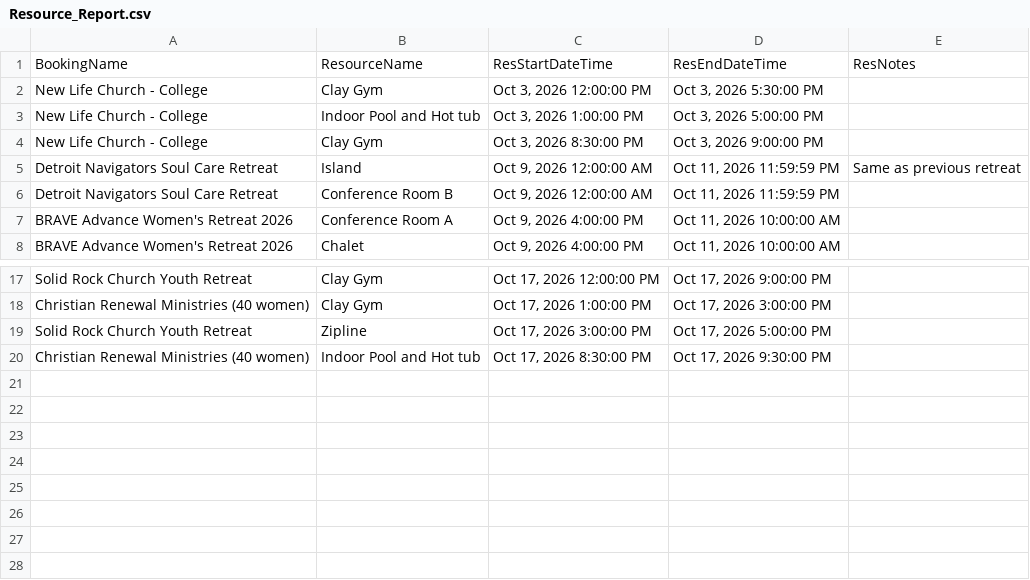
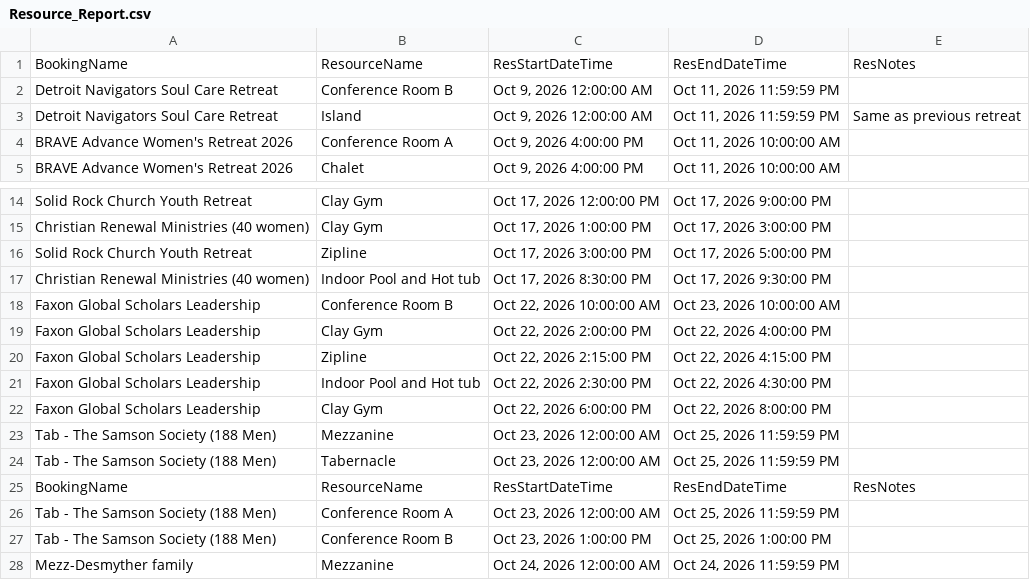
Before and after one commit to solomon123james-cmd/fhl-dashboard-data, a CSV file: data/Resource_Report.csv, drawn as a sheet; only a part is shown, gaps mark what is left out.

Commit message:
sync: update data/Resource_Report.csv

```diff
--- a/data/Resource_Report.csv
+++ b/data/Resource_Report.csv
@@ -1,7 +1,4 @@
 BookingName,ResourceName,ResStartDateTime,ResEndDateTime,ResNotes
-New Life Church - College,Clay Gym,"Oct 3, 2026 12:00:00 PM","Oct 3, 2026 5:30:00 PM",
-New Life Church - College,Indoor Pool and Hot tub,"Oct 3, 2026 1:00:00 PM","Oct 3, 2026 5:00:00 PM",
-New Life Church - College,Clay Gym,"Oct 3, 2026 8:30:00 PM","Oct 3, 2026 9:00:00 PM",
+Detroit Navigators Soul Care Retreat,Conference Room B,"Oct 9, 2026 12:00:00 AM","Oct 11, 2026 11:59:59 PM",
 Detroit Navigators Soul Care Retreat,Island,"Oct 9, 2026 12:00:00 AM","Oct 11, 2026 11:59:59 PM",Same as previous retreat
-Detroit Navigators Soul Care Retreat,Conference Room B,"Oct 9, 2026 12:00:00 AM","Oct 11, 2026 11:59:59 PM",
 BRAVE Advance Women's Retreat 2026,Conference Room A,"Oct 9, 2026 4:00:00 PM","Oct 11, 2026 10:00:00 AM",
@@ -20 +17,12 @@ Solid Rock Church Youth Retreat,Zipline ,"Oct 17, 2026 3:00:00 PM","Oct 17, 2026
 Christian Renewal Ministries (40 women),Indoor Pool and Hot tub,"Oct 17, 2026 8:30:00 PM","Oct 17, 2026 9:30:00 PM",
+Faxon Global Scholars Leadership ,Conference Room B,"Oct 22, 2026 10:00:00 AM","Oct 23, 2026 10:00:00 AM",
+Faxon Global Scholars Leadership ,Clay Gym,"Oct 22, 2026 2:00:00 PM","Oct 22, 2026 4:00:00 PM",
+Faxon Global Scholars Leadership ,Zipline ,"Oct 22, 2026 2:15:00 PM","Oct 22, 2026 4:15:00 PM",
+Faxon Global Scholars Leadership ,Indoor Pool and Hot tub,"Oct 22, 2026 2:30:00 PM","Oct 22, 2026 4:30:00 PM",
+Faxon Global Scholars Leadership ,Clay Gym,"Oct 22, 2026 6:00:00 PM","Oct 22, 2026 8:00:00 PM",
+Tab - The Samson Society (188 Men),Mezzanine,"Oct 23, 2026 12:00:00 AM","Oct 25, 2026 11:59:59 PM",
+Tab - The Samson Society (188 Men),Tabernacle ,"Oct 23, 2026 12:00:00 AM","Oct 25, 2026 11:59:59 PM",
+BookingName,ResourceName,ResStartDateTime,ResEndDateTime,ResNotes
+Tab - The Samson Society (188 Men),Conference Room A,"Oct 23, 2026 12:00:00 AM","Oct 25, 2026 11:59:59 PM",
+Tab - The Samson Society (188 Men),Conference Room B,"Oct 23, 2026 1:00:00 PM","Oct 25, 2026 1:00:00 PM",
+Mezz-Desmyther family ,Mezzanine,"Oct 24, 2026 12:00:00 AM","Oct 24, 2026 11:59:59 PM",
```
